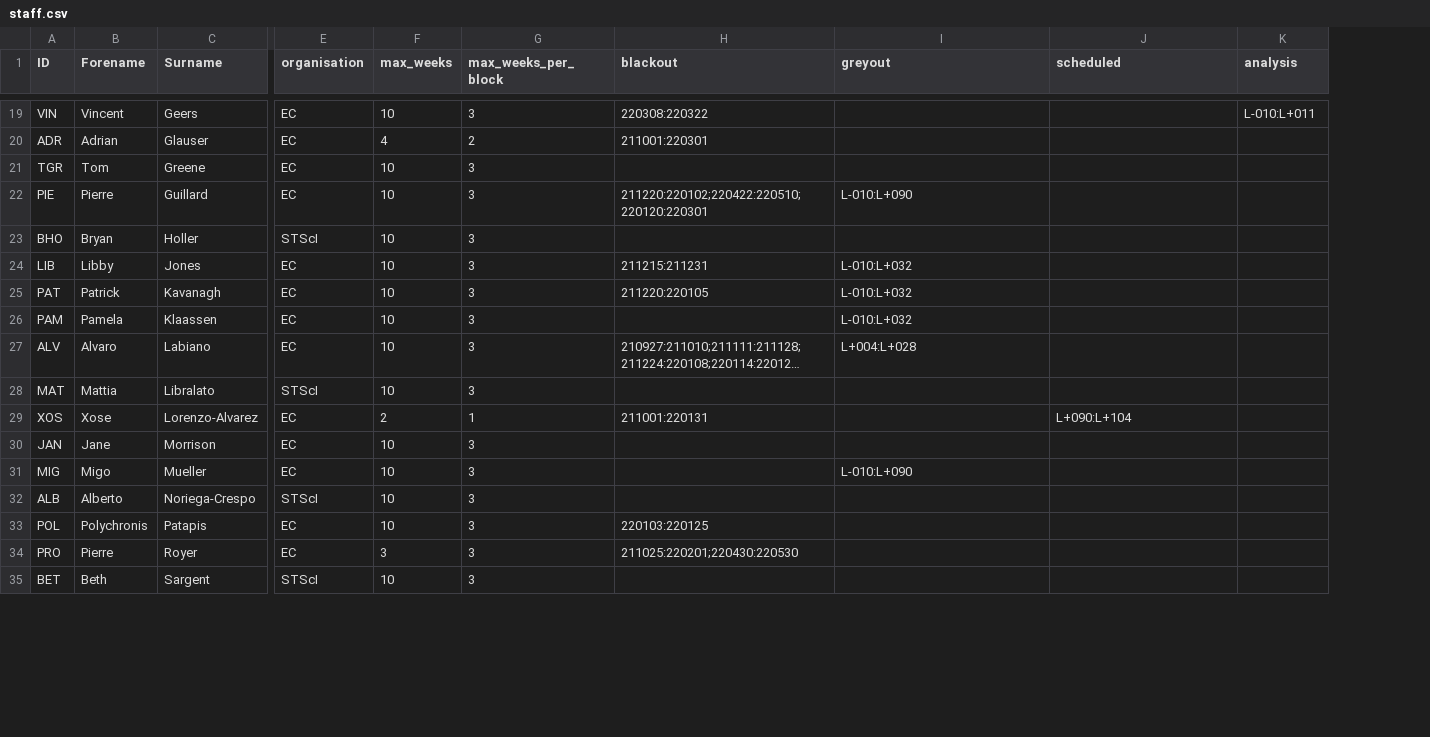
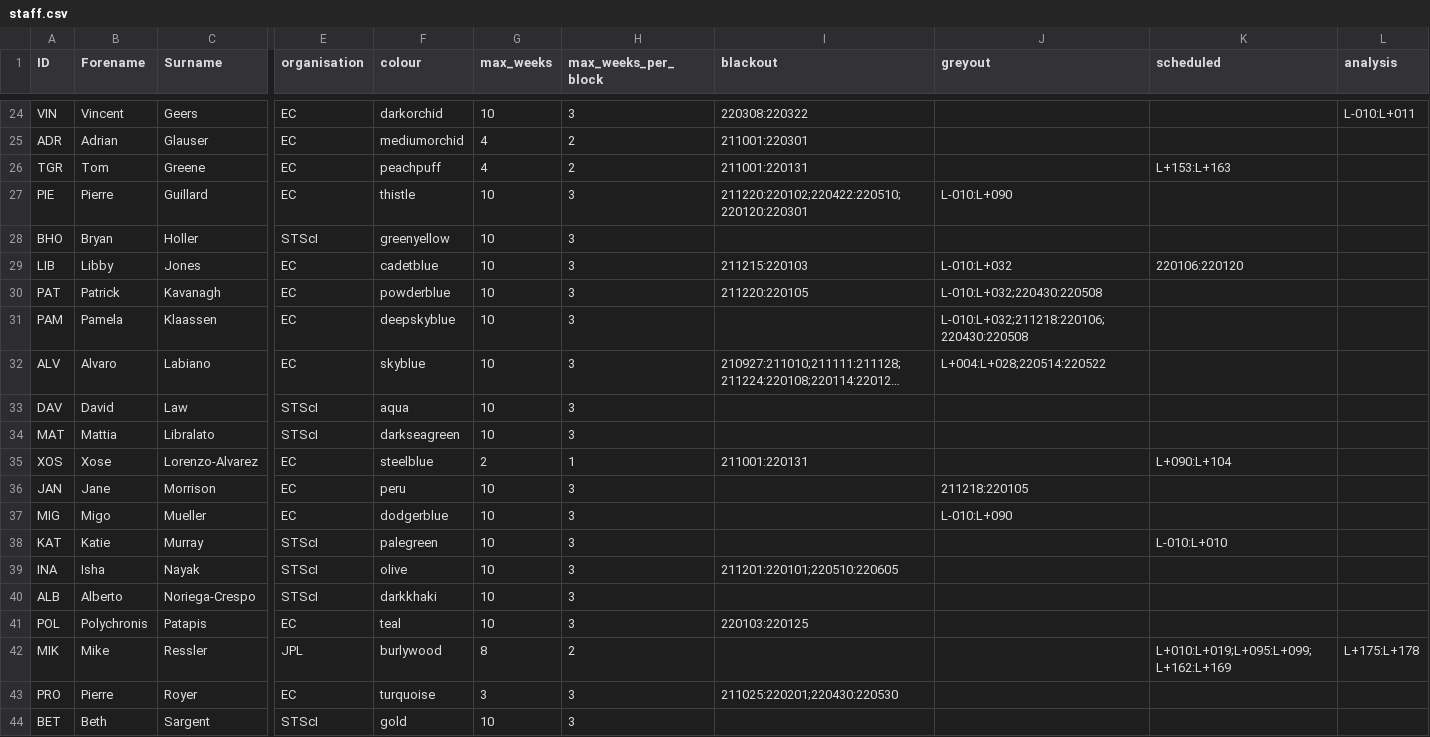
Before and after one commit to AGlasse/timeliner, a CSV file: inputs/staff.csv, drawn as a sheet; only a part is shown, gaps mark what is left out; long unchanged cells end in …; addresses are those after the commit; rows hold the shown columns only; the diff covers the shown part only; the diff names each change by its address in the sheet, - before the commit and + after, or states it on an @@ line.

Commit message:
Edited staff calendars to ensure at least one lead is off console.  Also inserted mandatory breaks after ~3 weeks on console.

```diff
--- a/inputs/staff.csv
+++ b/inputs/staff.csv
+column F (colour), rows 24-32: darkorchid | mediumorchid | peachpuff | thistle | greenyellow | cadetblue | powderblue | deepskyblue | skyblue; rows 34-37: darkseagreen | steelblue | peru | dodgerblue; rows 40-41: darkkhaki | teal; rows 43-44: turquoise | gold
-G26 (max_weeks): 10
+G26 (max_weeks): 4
-H26 (max_weeks_per_block): 3
+H26 (max_weeks_per_block): 2
-I26 (blackout): (empty)
+I26 (blackout): 211001:220131
-K26 (scheduled): (empty)
+K26 (scheduled): L+153:L+163
-I29 (blackout): 211215:211231
+I29 (blackout): 211215:220103
-K29 (scheduled): (empty)
+K29 (scheduled): 220106:220120
-J30 (greyout): L-010:L+032
+J30 (greyout): L-010:L+032;220430:220508
-J31 (greyout): L-010:L+032
+J31 (greyout): L-010:L+032;211218:220106;220430:220508
-J32 (greyout): L+004:L+028
+J32 (greyout): L+004:L+028;220514:220522
@@ row 41 moved to row 33: DAV @@
-J36 (greyout): (empty)
+J36 (greyout): 211218:220105
@@ row 44 moved to row 38: KAT @@
@@ row 42 moved to row 39: INA @@
+row 42: MIK | Mike | Ressler | JPL | burlywood | 8 | 2 |  |  | L+010:L+019;L+095:L+099;L+162:L+169 | L+175:L+178
```
Also changed, not shown: 4 added rows, 5 removed rows, 3 moved rows and 9 edited cells elsewhere in this file, outputs/shift_plan_basis.csv, 5 other files.
